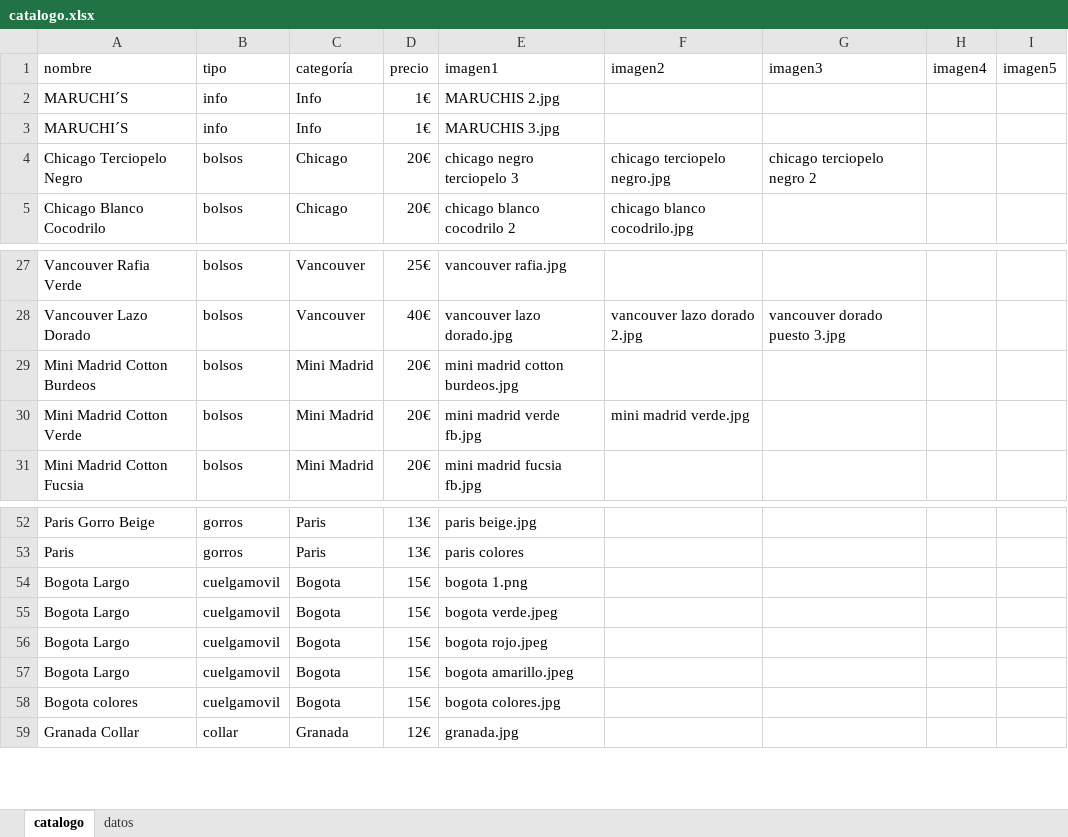
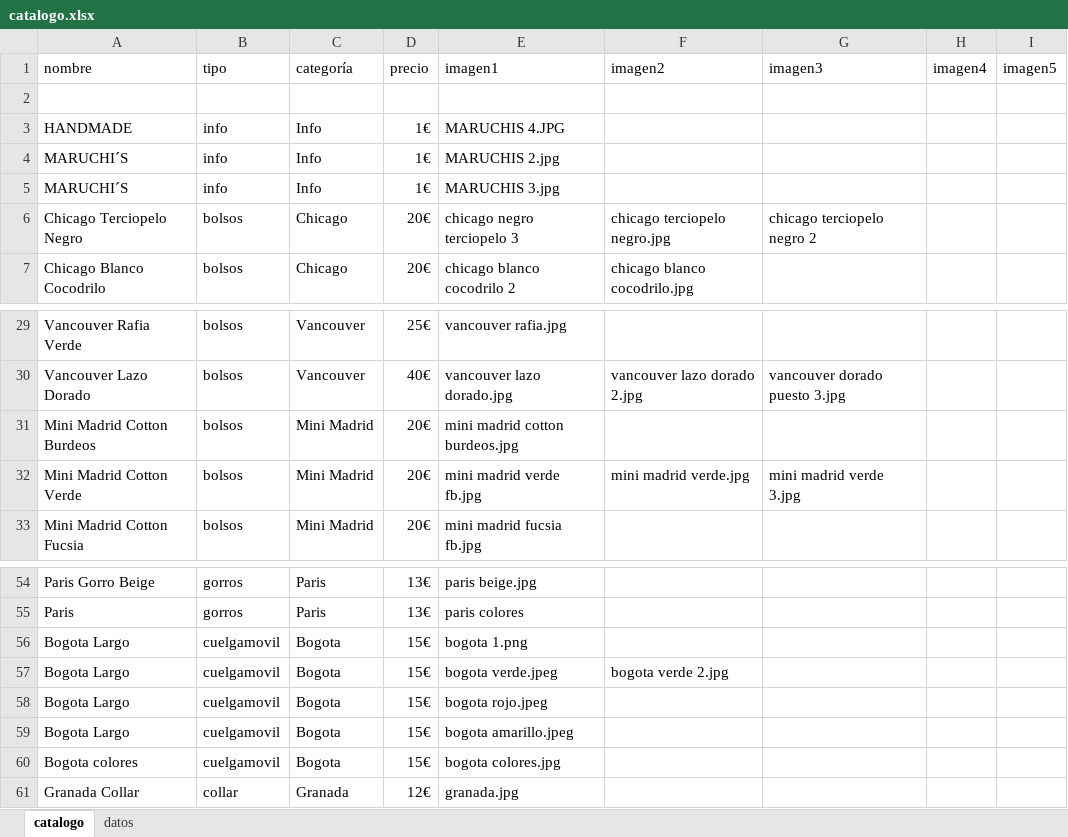
Before and after one commit to guillebielza/maruchis, an Excel workbook: catalogo.xlsx, sheet catalogo, drawn as a sheet; only a part is shown, gaps mark what is left out; values as stored, in another font and other column widths than the file's, no borders; charts and pictures and table styles not drawn; addresses are those after the commit; the diff names each change by its address in the sheet, - before the commit and + after, or states it on an @@ line.

```diff
--- a/catalogo.xlsx (sheet catalogo)
+++ b/catalogo.xlsx (sheet catalogo)
+row 2: (empty)
+row 3: HANDMADE | info | Info | 1€ | MARUCHIS 4.JPG
-G32 (imagen3): (empty)
+G32 (imagen3): mini madrid verde 3.jpg
-F57 (imagen2): (empty)
+F57 (imagen2): bogota verde 2.jpg
```
Also changed, not shown: 5 other files.
